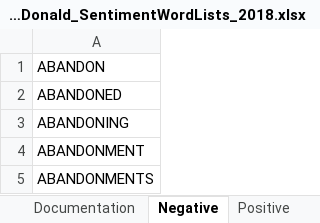
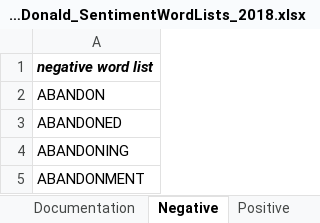
Before and after one commit to Lawhy/Finance, an Excel workbook: Project_3_NLP/extra/LoughranMcDonald_SentimentWordLists_2018.xlsx, sheet Negative, drawn as a sheet; only a part is shown; the shorter side is filled out with more unchanged rows; values as stored, in another font and other column widths than the file's, no borders; the diff names each change by its address in the sheet, - before the commit and + after, or states it on an @@ line.

Commit message:
extra task finished

```diff
--- a/Project_3_NLP/extra/LoughranMcDonald_SentimentWordLists_2018.xlsx (sheet Negative)
+++ b/Project_3_NLP/extra/LoughranMcDonald_SentimentWordLists_2018.xlsx (sheet Negative)
+row 1: negative word list
```
Also changed, not shown: 16 other files.
